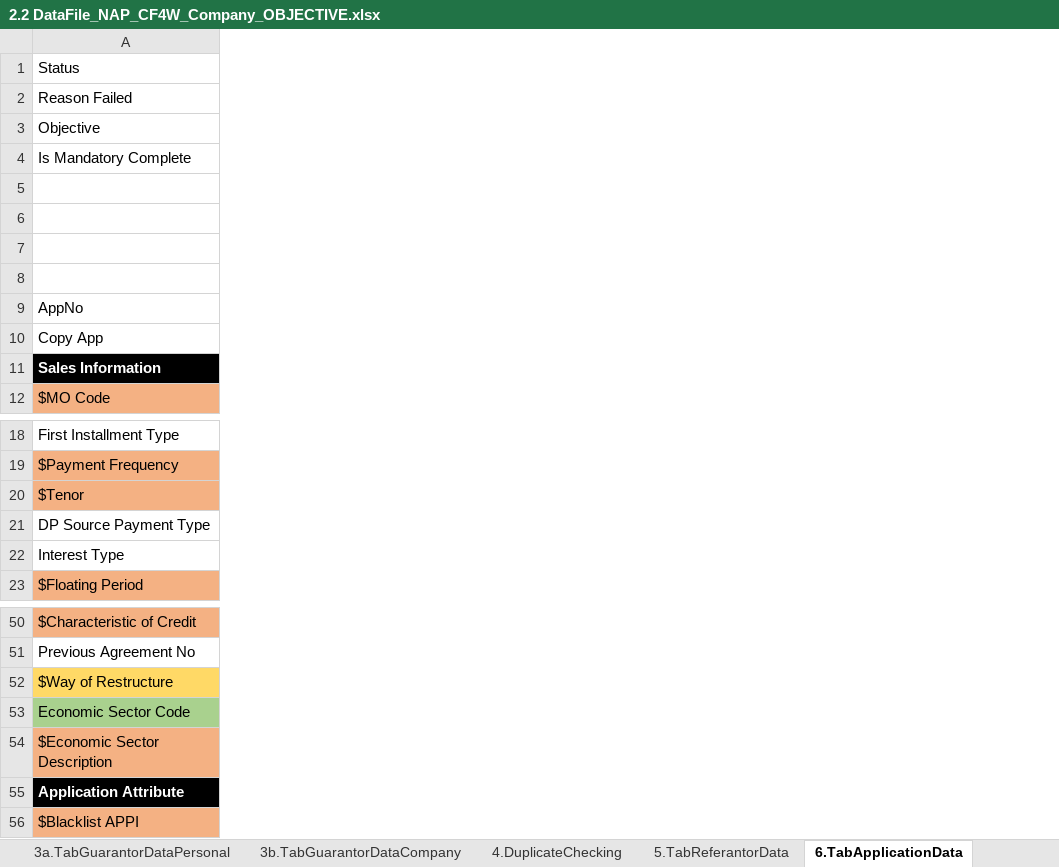
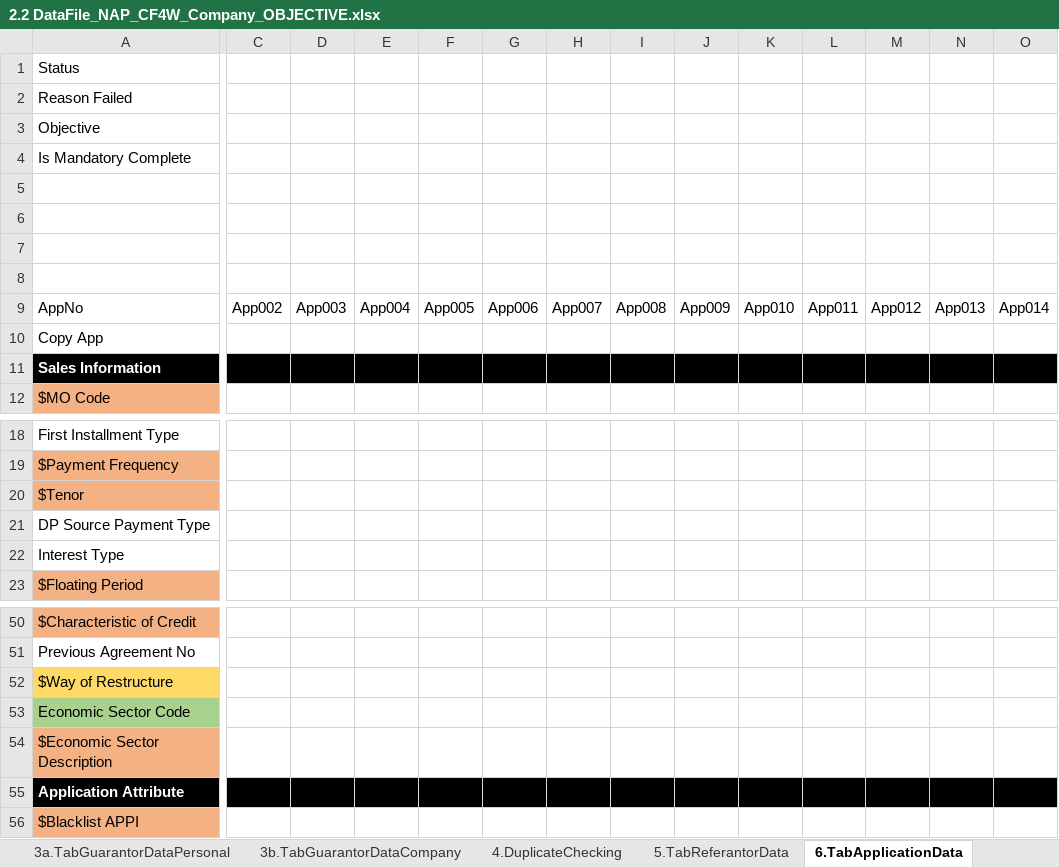
Before and after one commit to qcadins/DemoWorkflow, an Excel workbook: Excel/2.2 DataFile_NAP_CF4W_Company_OBJECTIVE.xlsx, sheet 6.TabApplicationData, drawn as a sheet; only a part is shown, gaps mark what is left out; values as stored, in another font and other column widths than the file's, no borders; conditional formats not drawn; 2 other sheets too large or unreadable and not compared; the diff covers the shown part only; the diff names each change by its address in the sheet, - before the commit and + after, or states it on an @@ line.

```diff
--- a/Excel/2.2 DataFile_NAP_CF4W_Company_OBJECTIVE.xlsx (sheet 6.TabApplicationData)
+++ b/Excel/2.2 DataFile_NAP_CF4W_Company_OBJECTIVE.xlsx (sheet 6.TabApplicationData)
+column C, row 9: App002
+column D, row 9: App003
+column E, row 9: App004
+column F, row 9: App005
+column G, row 9: App006
+column H, row 9: App007
+column I, row 9: App008
+column J, row 9: App009
+column K, row 9: App010
+column L, row 9: App011
+column M, row 9: App012
+column N, row 9: App013
+column O, row 9: App014
```
Also changed, not shown: 73 added columns, 8 removed columns, 21 edited cells and cell formats elsewhere in this sheet, sheet 7.TabAssetData, sheet 1.TabCustomerMainData, sheet 8.TabInsuranceData, sheet 7a.Accessories, sheet 0.Setting, formulas that keep their value, Excel/KombinasiData.xlsx.
